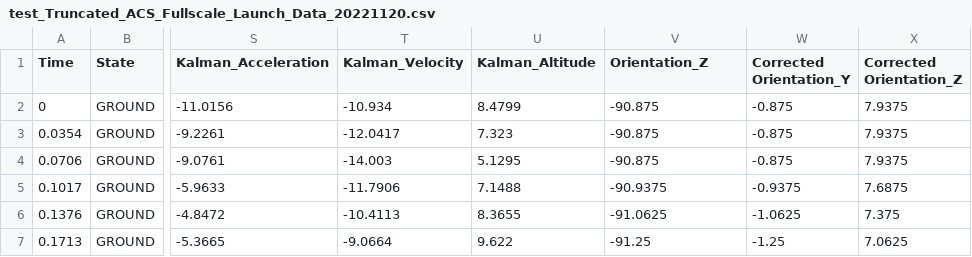
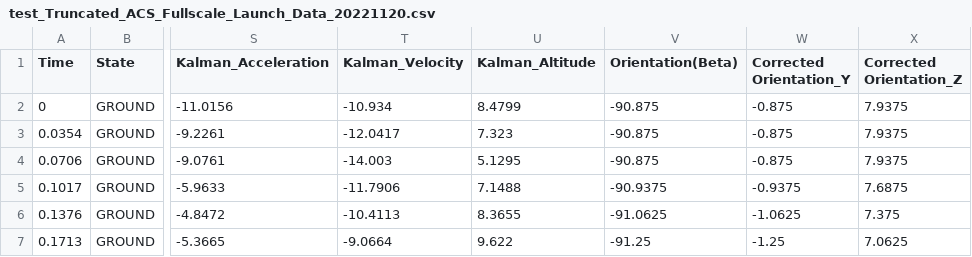
Before and after one commit to noronhadaniel/ACS_2023, a CSV file: test_data/test_Truncated_ACS_Fullscale_Launch_Data_20221120.csv, drawn as a sheet; only a part is shown, gaps mark what is left out; the diff names each change by its address in the sheet, - before the commit and + after, or states it on an @@ line.

Commit message:
fixing csv

```diff
--- a/test_data/test_Truncated_ACS_Fullscale_Launch_Data_20221120.csv
+++ b/test_data/test_Truncated_ACS_Fullscale_Launch_Data_20221120.csv
-V1: Orientation_Z
+V1: Orientation(Beta)
```
